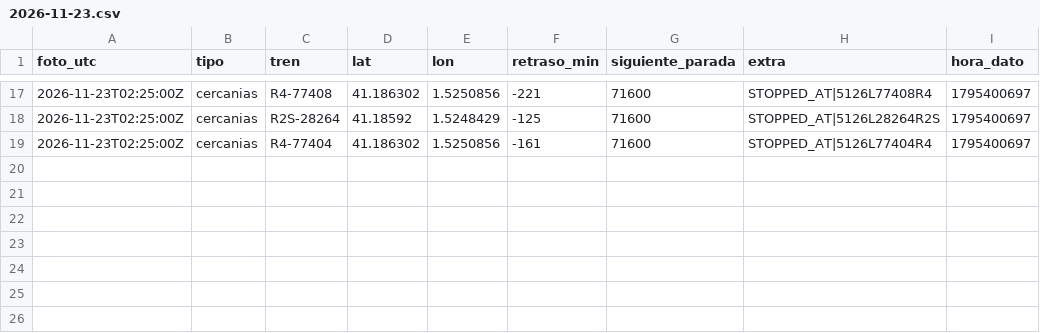
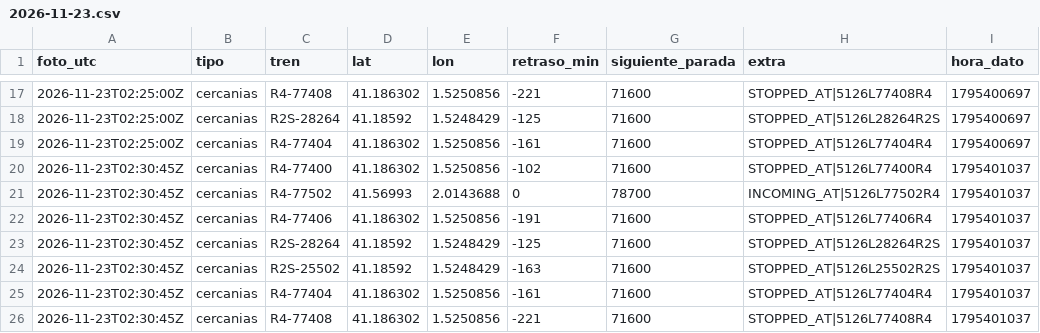
Before and after one commit to carlosgalan01/puntualmente, a CSV file: datos/2026-11-23.csv, drawn as a sheet; only a part is shown, gaps mark what is left out; the diff names each change by its address in the sheet, - before the commit and + after, or states it on an @@ line.

Commit message:
datos 2026-11-23T02:30

```diff
--- a/datos/2026-11-23.csv
+++ b/datos/2026-11-23.csv
+row 20: 2026-11-23T02:30:45Z | cercanias | R4-77400 | 41.186302 | 1.5250856 | -102 | 71600 | STOPPED_AT|5126L77400R4 | 1795401037
+row 21: 2026-11-23T02:30:45Z | cercanias | R4-77502 | 41.56993 | 2.0143688 | 0 | 78700 | INCOMING_AT|5126L77502R4 | 1795401037
+row 22: 2026-11-23T02:30:45Z | cercanias | R4-77406 | 41.186302 | 1.5250856 | -191 | 71600 | STOPPED_AT|5126L77406R4 | 1795401037
+row 23: 2026-11-23T02:30:45Z | cercanias | R2S-28264 | 41.18592 | 1.5248429 | -125 | 71600 | STOPPED_AT|5126L28264R2S | 1795401037
+row 24: 2026-11-23T02:30:45Z | cercanias | R2S-25502 | 41.18592 | 1.5248429 | -163 | 71600 | STOPPED_AT|5126L25502R2S | 1795401037
+row 25: 2026-11-23T02:30:45Z | cercanias | R4-77404 | 41.186302 | 1.5250856 | -161 | 71600 | STOPPED_AT|5126L77404R4 | 1795401037
+row 26: 2026-11-23T02:30:45Z | cercanias | R4-77408 | 41.186302 | 1.5250856 | -221 | 71600 | STOPPED_AT|5126L77408R4 | 1795401037
```
Also changed, not shown: 1 other file.
